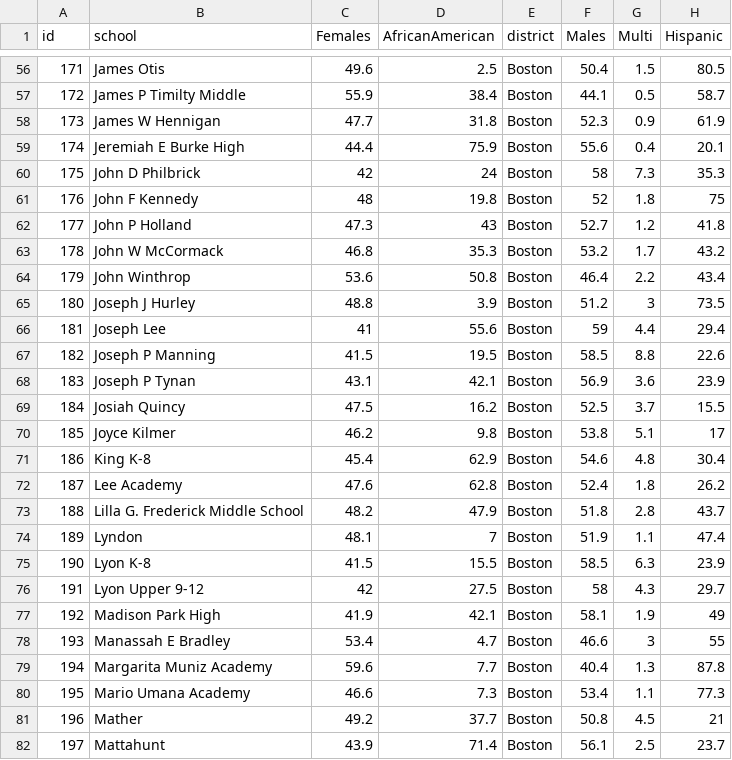
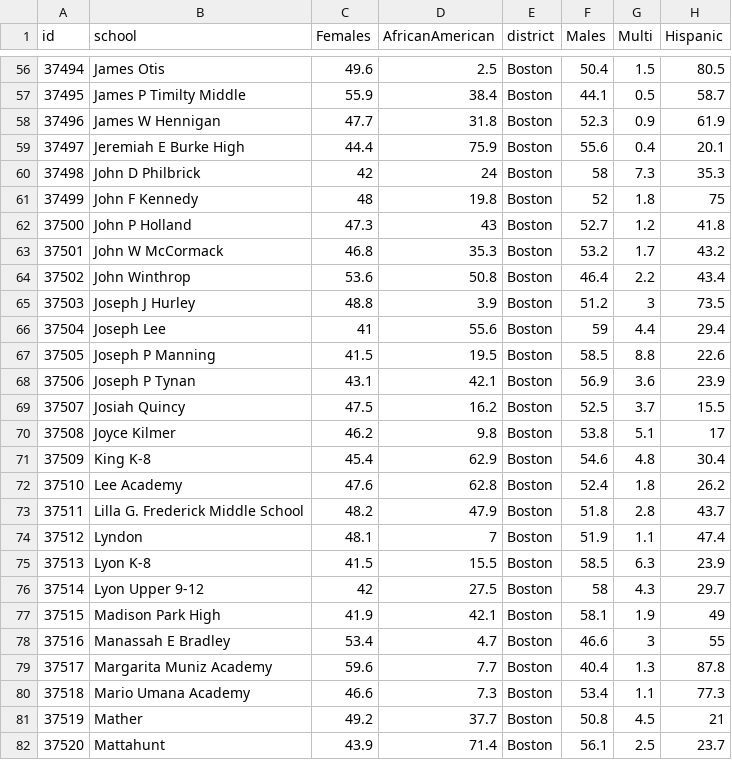
Before and after one commit to LearningLab/bps-diversity, a CSV file: data/2014.csv, drawn as a sheet; only a part is shown, gaps mark what is left out; the diff covers the shown part only; the diff names each change by its address in the sheet, - before the commit and + after, or states it on an @@ line.

```diff
--- a/data/2014.csv
+++ b/data/2014.csv
-A56 (id): 171
+A56 (id): 37494
-A57 (id): 172
+A57 (id): 37495
-A58 (id): 173
+A58 (id): 37496
-A59 (id): 174
+A59 (id): 37497
-A60 (id): 175
+A60 (id): 37498
-A61 (id): 176
+A61 (id): 37499
-A62 (id): 177
+A62 (id): 37500
-A63 (id): 178
+A63 (id): 37501
-A64 (id): 179
+A64 (id): 37502
-A65 (id): 180
+A65 (id): 37503
-A66 (id): 181
+A66 (id): 37504
-A67 (id): 182
+A67 (id): 37505
-A68 (id): 183
+A68 (id): 37506
-A69 (id): 184
+A69 (id): 37507
-A70 (id): 185
+A70 (id): 37508
-A71 (id): 186
+A71 (id): 37509
-A72 (id): 187
+A72 (id): 37510
-A73 (id): 188
+A73 (id): 37511
-A74 (id): 189
+A74 (id): 37512
-A75 (id): 190
+A75 (id): 37513
-A76 (id): 191
+A76 (id): 37514
-A77 (id): 192
+A77 (id): 37515
-A78 (id): 193
+A78 (id): 37516
-A79 (id): 194
+A79 (id): 37517
-A80 (id): 195
+A80 (id): 37518
-A81 (id): 196
+A81 (id): 37519
-A82 (id): 197
+A82 (id): 37520
```
Also changed, not shown: 91 edited cells elsewhere in this file, data/1994.csv, 42 other files.
